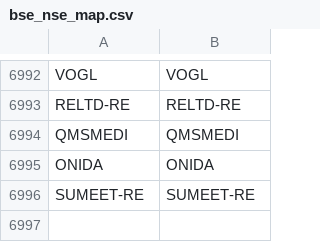
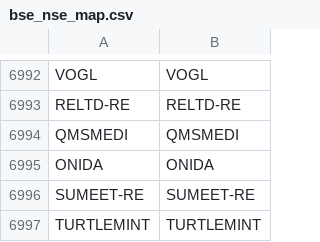
Before and after one commit to Stocks360/stock-symbol-data, a CSV file: bse_nse_map.csv, drawn as a sheet; only a part is shown, gaps mark what is left out; the diff names each change by its address in the sheet, - before the commit and + after, or states it on an @@ line.

```diff
--- a/bse_nse_map.csv
+++ b/bse_nse_map.csv
+row 6997: TURTLEMINT | TURTLEMINT
```
